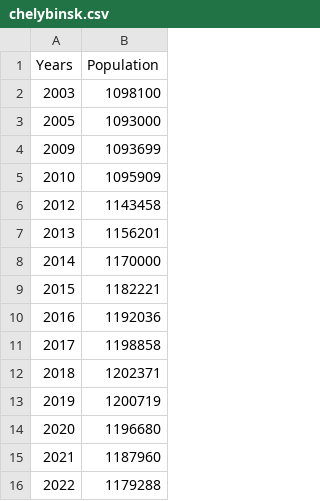
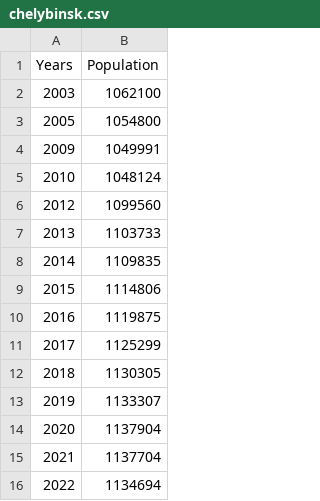
Before and after one commit to g-nagornyi/lab_work, a CSV file: chelybinsk.csv, drawn as a sheet.

Commit message:
Add chelybinsk.csv

```diff
--- a/chelybinsk.csv
+++ b/chelybinsk.csv
@@ -1,16 +1,16 @@
 Years,Population
-2003,1098100
-2005,1093000
-2009,1093699
-2010,1095909
-2012,1143458
-2013,1156201
-2014,1170000
-2015,1182221
-2016,1192036
-2017,1198858
-2018,1202371
-2019,1200719
-2020,1196680
-2021,1187960
-2022,1179288
+2003,1062100
+2005,1054800
+2009,1049991
+2010,1048124
+2012,1099560
+2013,1103733
+2014,1109835
+2015,1114806
+2016,1119875
+2017,1125299
+2018,1130305
+2019,1133307
+2020,1137904
+2021,1137704
+2022,1134694
```
